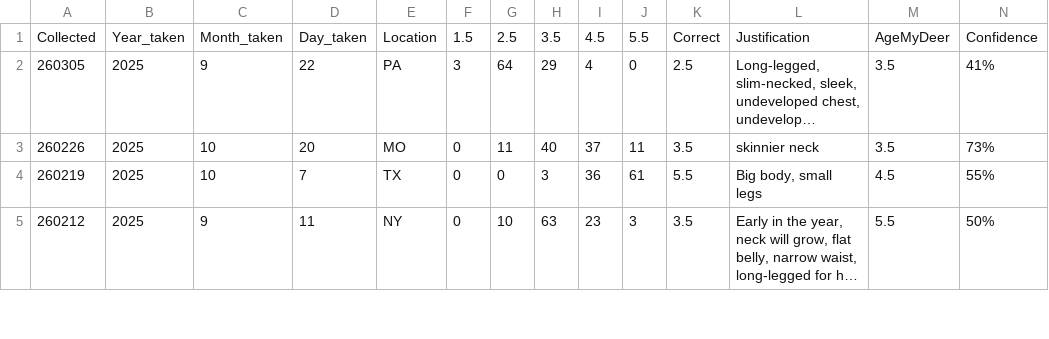
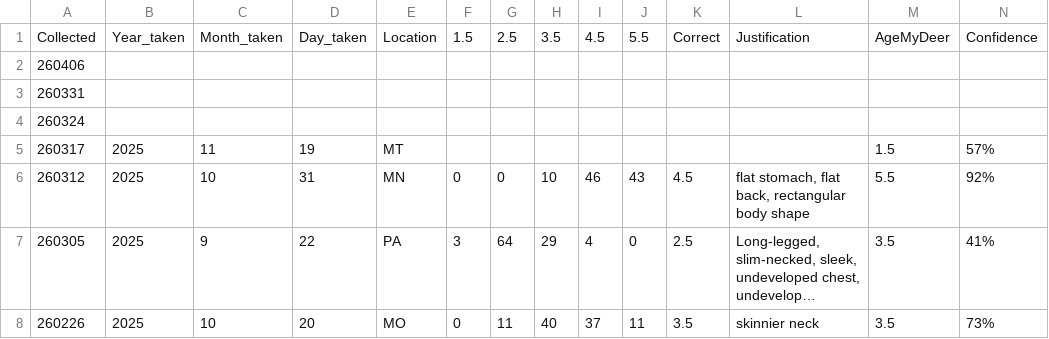
Before and after one commit to ajpung/buck, a CSV file: trail cam/image_metadata.csv, drawn as a sheet; only a part is shown; the shorter side is filled out with more unchanged rows; long unchanged cells end in …; rows hold the shown columns only; the diff names each change by its address in the sheet, - before the commit and + after, or states it on an @@ line.

```diff
--- a/trail cam/image_metadata.csv
+++ b/trail cam/image_metadata.csv
+row 2: 260406
+row 3: 260331
+row 4: 260324
+row 5: 260317 | 2025 | 11 | 19 | MT |  |  |  |  |  |  |  | 1.5 | 57%
+row 6: 260312 | 2025 | 10 | 31 | MN | 0 | 0 | 10 | 46 | 43 | 4.5 | flat stomach, flat back, rectangular body shape | 5.5 | 92%
```
